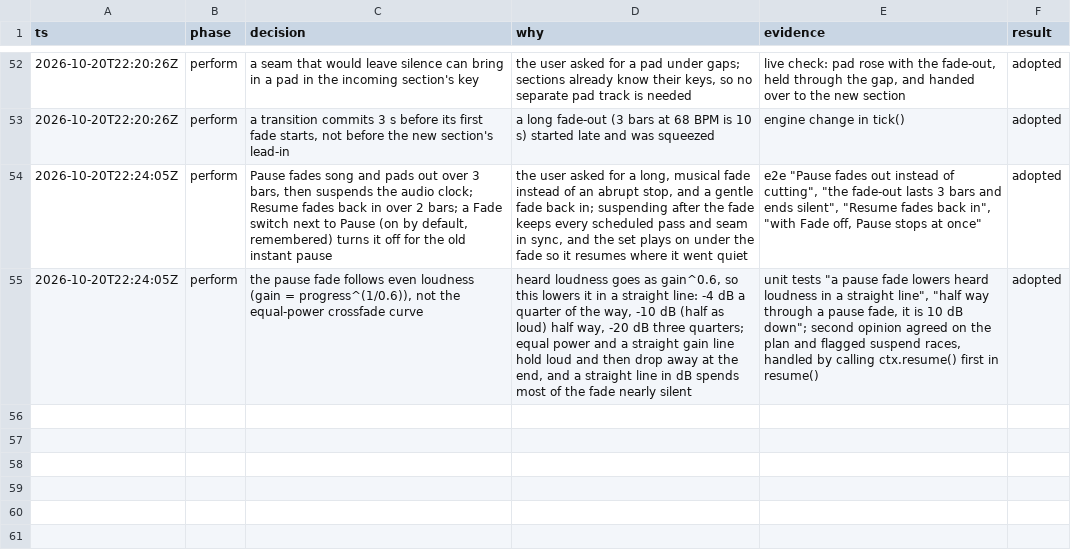
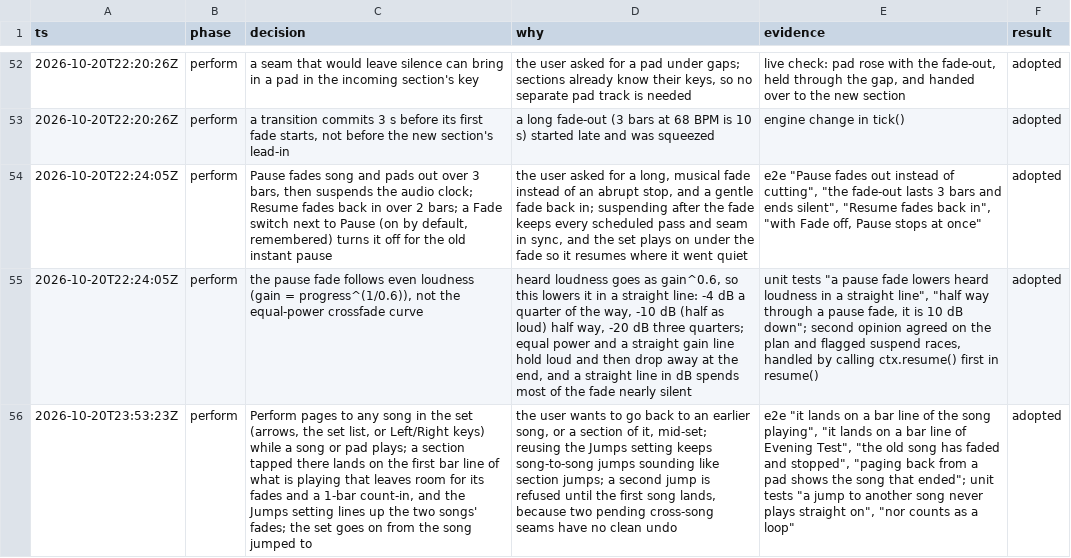
Before and after one commit to kevnk/lampcircle, a TSV file: docs/v2/decisions.tsv, drawn as a sheet; only a part is shown, gaps mark what is left out; the diff names each change by its address in the sheet, - before the commit and + after, or states it on an @@ line.

Commit message:
Page to any song in Perform, and jump into one of its sections
In a set you can now look at another song while a song or pad keeps
playing, and bring in one of its sections, from earlier in the set or
later.

- Page with the arrows above the section pads, a song in the set list,
  or the Left and Right keys. Paging never changes what is playing. A
  banner shows what is, with Back to it (or Esc).
- A section tapped on another song lands on the first bar line of what
  is playing that leaves room for its fades and the 1-bar count-in. The
  two songs cross over the way "Jumps to another section" says. From a
  pad or from silence, it comes in like the next song does.
- The set goes on from the song you jumped to.
- A second jump waits until the first song has landed, and the paged
  song's pads say so.
- Only the playing song, the next one and the paged one stay decoded.
  The paged one decodes once you stay on it for 300 ms.

```diff
--- a/docs/v2/decisions.tsv
+++ b/docs/v2/decisions.tsv
+row 56: 2026-10-20T23:53:23Z | perform | Perform pages to any song in the set (arrows, the set list, or Left/Right keys) while a song or pad plays; a section tapped there lands on the first bar line of what is playing that leaves room for its fades and a 1-bar count-in, and the Jumps setting lines up the two songs' fades; the set goes on from the song jumped to | the user wants to go back to an earlier song, or a section of it, mid-set; reusing the Jumps setting keeps song-to-song jumps sounding like section jumps; a second jump is refused until the first song lands, because two pending cross-song seams have no clean undo | e2e "it lands on a bar line of the song playing", "it lands on a bar line of Evening Test", "the old song has faded and stopped", "paging back from a pad shows the song that ended"; unit tests "a jump to another song never plays straight on", "nor counts as a loop" | adopted
```
Also changed, not shown: 10 other files.
